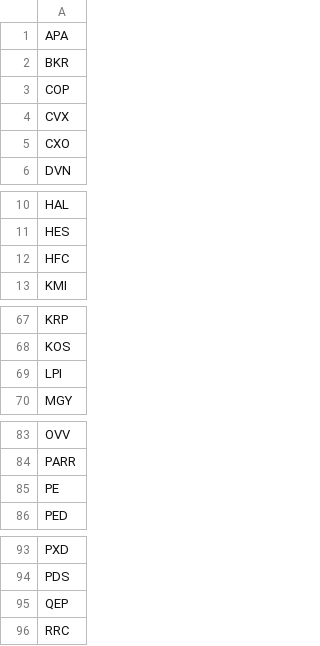
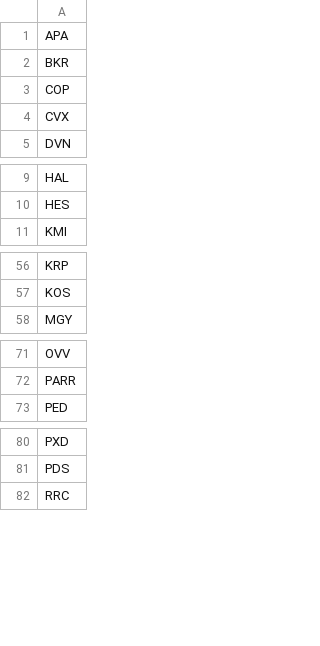
Before and after one commit to greenmtnboy/py-portfolio-index, a CSV file: py_portfolio_index/bin/lists/oil.csv, drawn as a sheet; only a part is shown, gaps mark what is left out; the diff covers the shown part only; the diff names each change by its address in the sheet, - before the commit and + after, or states it on an @@ line.

```diff
--- a/py_portfolio_index/bin/lists/oil.csv
+++ b/py_portfolio_index/bin/lists/oil.csv
-row 5: CXO
-row 12: HFC
-row 69: LPI
-row 85: PE
-row 95: QEP
```
Also changed, not shown: 12 removed rows elsewhere in this file, 38 other files.
